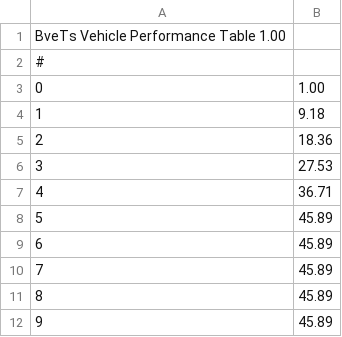
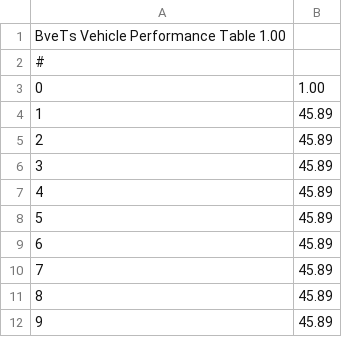
Before and after one commit to p4ken/so12000, a CSV file: performance/brake/B-cZero.csv, drawn as a sheet; only a part is shown.

```diff
--- a/performance/brake/B-cZero.csv
+++ b/performance/brake/B-cZero.csv
@@ -3,6 +3,6 @@ BveTs Vehicle Performance Table 1.00,
 0,1.00
-1,9.18
-2,18.36
-3,27.53
-4,36.71
+1,45.89
+2,45.89
+3,45.89
+4,45.89
 5,45.89
```
Also changed, not shown: performance/brake/B-c.csv, performance/brake/B-cMax.csv, 2 other files.
